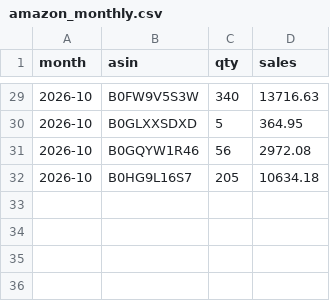
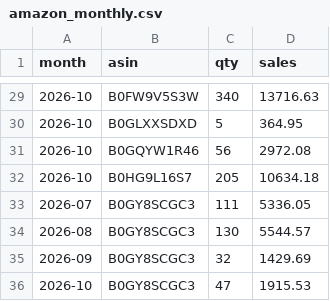
Before and after one commit to janechen052-eng/claude-, a CSV file: output/dashboard/amazon_monthly.csv, drawn as a sheet; only a part is shown, gaps mark what is left out; the diff names each change by its address in the sheet, - before the commit and + after, or states it on an @@ line.

```diff
--- a/output/dashboard/amazon_monthly.csv
+++ b/output/dashboard/amazon_monthly.csv
+row 33: 2026-07 | B0GY8SCGC3 | 111 | 5336.05
+row 34: 2026-08 | B0GY8SCGC3 | 130 | 5544.57
+row 35: 2026-09 | B0GY8SCGC3 | 32 | 1429.69
+row 36: 2026-10 | B0GY8SCGC3 | 47 | 1915.53
```
Also changed, not shown: output/dashboard/core_inventory.csv, output/dashboard/unit_economics.csv, 7 other files.
